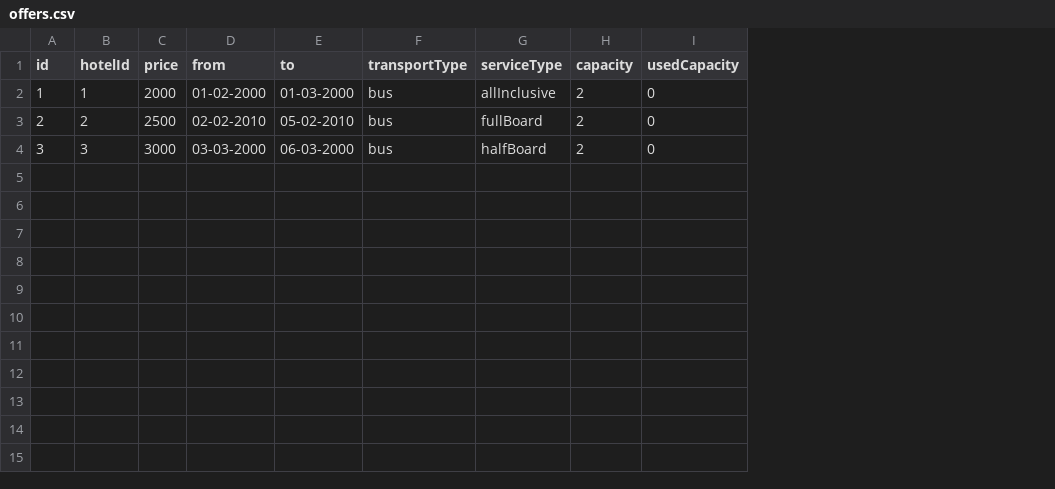
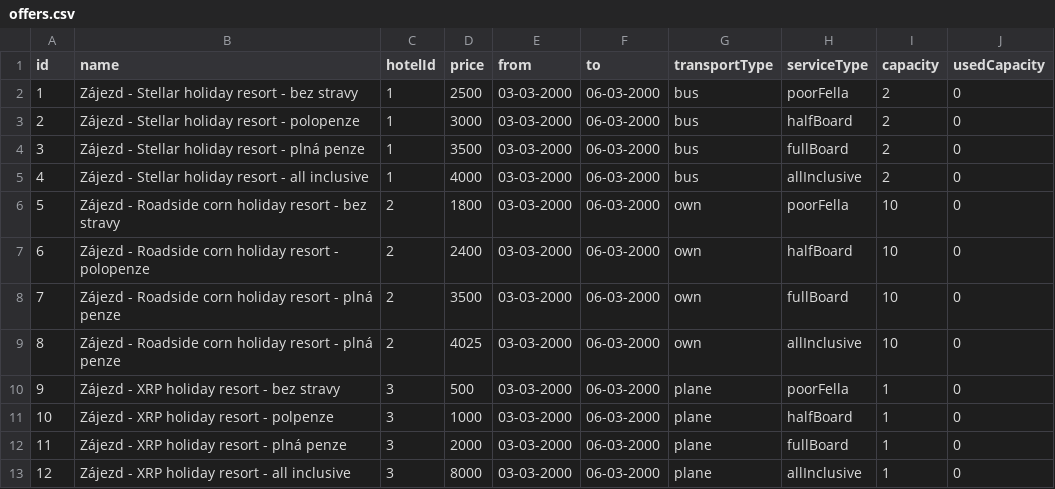
Before and after one commit to pfohlbruno/ALG2Pfohl, a CSV file: Pfohl_ALG2_sem_Travelly/data/offers.csv, drawn as a sheet; addresses are those after the commit; the diff names each change by its address in the sheet, - before the commit and + after, or states it on an @@ line.

```diff
--- a/Pfohl_ALG2_sem_Travelly/data/offers.csv
+++ b/Pfohl_ALG2_sem_Travelly/data/offers.csv
+column B (name), rows 2-4: Zájezd - Stellar holiday resort - bez stravy | Zájezd - Stellar holiday resort - polopenze | Zájezd - Stellar holiday resort - plná penze
-D2 (price): 2000
+D2 (price): 2500
-E2 (from): 01-02-2000
+E2 (from): 03-03-2000
-F2 (to): 01-03-2000
+F2 (to): 06-03-2000
-H2 (serviceType): allInclusive
+H2 (serviceType): poorFella
-C3 (hotelId): 2
+C3 (hotelId): 1
-D3 (price): 2500
+D3 (price): 3000
-E3 (from): 02-02-2010
+E3 (from): 03-03-2000
-F3 (to): 05-02-2010
+F3 (to): 06-03-2000
-H3 (serviceType): fullBoard
+H3 (serviceType): halfBoard
-C4 (hotelId): 3
+C4 (hotelId): 1
-D4 (price): 3000
+D4 (price): 3500
-H4 (serviceType): halfBoard
+H4 (serviceType): fullBoard
+row 5: 4 | Zájezd - Stellar holiday resort - all inclusive | 1 | 4000 | 03-03-2000 | 06-03-2000 | bus | allInclusive | 2 | 0
+row 6: 5 | Zájezd - Roadside corn holiday resort - bez stravy | 2 | 1800 | 03-03-2000 | 06-03-2000 | own | poorFella | 10 | 0
+row 7: 6 | Zájezd - Roadside corn holiday resort - polopenze | 2 | 2400 | 03-03-2000 | 06-03-2000 | own | halfBoard | 10 | 0
+row 8: 7 | Zájezd - Roadside corn holiday resort - plná penze | 2 | 3500 | 03-03-2000 | 06-03-2000 | own | fullBoard | 10 | 0
+row 9: 8 | Zájezd - Roadside corn holiday resort - plná penze | 2 | 4025 | 03-03-2000 | 06-03-2000 | own | allInclusive | 10 | 0
+row 10: 9 | Zájezd - XRP holiday resort - bez stravy | 3 | 500 | 03-03-2000 | 06-03-2000 | plane | poorFella | 1 | 0
+row 11: 10 | Zájezd - XRP holiday resort - polpenze | 3 | 1000 | 03-03-2000 | 06-03-2000 | plane | halfBoard | 1 | 0
+row 12: 11 | Zájezd - XRP holiday resort - plná penze | 3 | 2000 | 03-03-2000 | 06-03-2000 | plane | fullBoard | 1 | 0
+row 13: 12 | Zájezd - XRP holiday resort - all inclusive | 3 | 8000 | 03-03-2000 | 06-03-2000 | plane | allInclusive | 1 | 0
```
Also changed, not shown: Pfohl_ALG2_sem_Travelly/data/hotels.csv, 15 other files.
